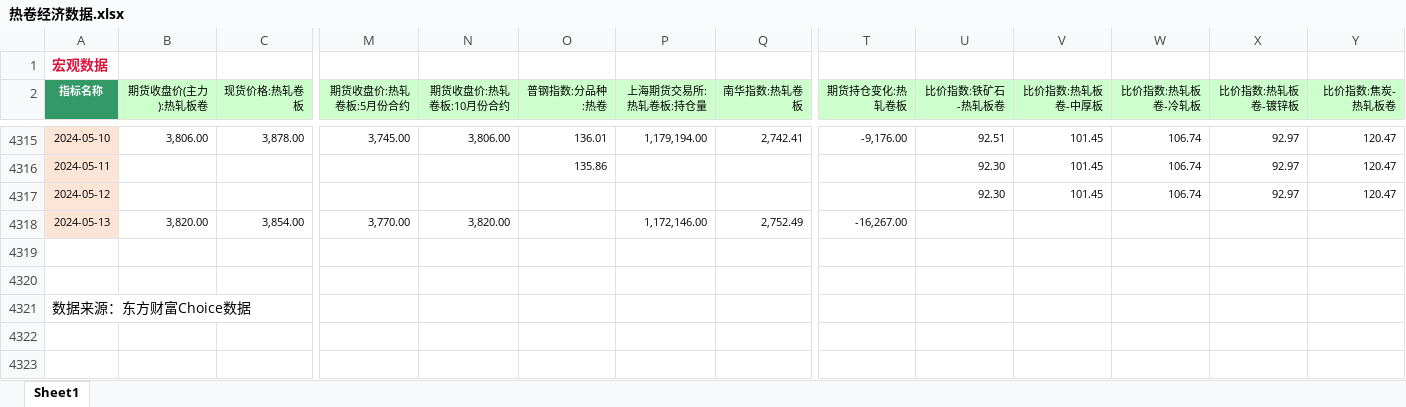
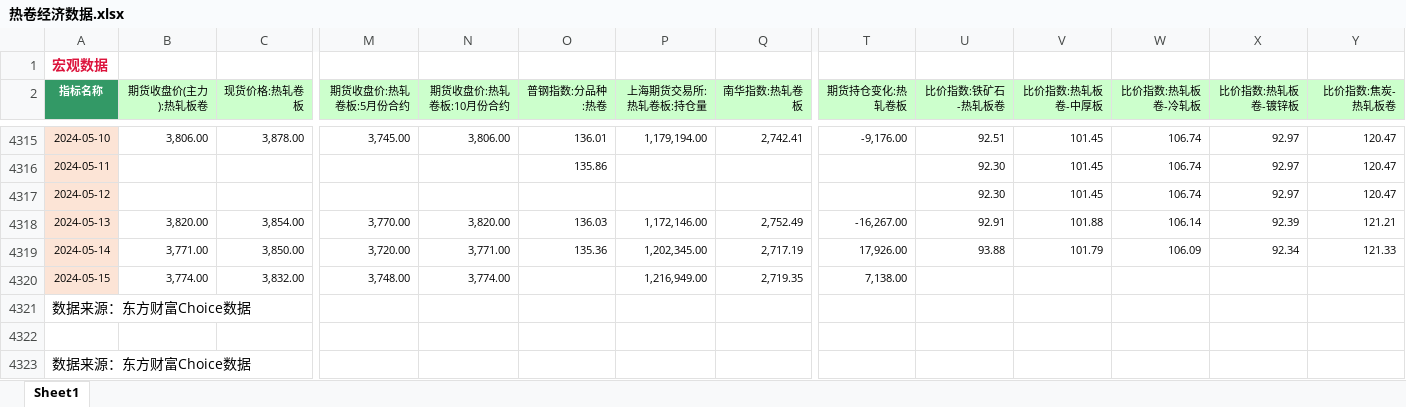
Before and after one commit to Howard-66/futures_nexus, an Excel workbook: black_metals/data/热卷经济数据.xlsx, sheet Sheet1, drawn as a sheet; only a part is shown, gaps mark what is left out; values as stored, in another font and other column widths than the file's, no borders; rows hold the shown columns only; the diff covers the shown part only; the diff names each change by its address in the sheet, - before the commit and + after, or states it on an @@ line.

```diff
--- a/black_metals/data/热卷经济数据.xlsx (sheet Sheet1)
+++ b/black_metals/data/热卷经济数据.xlsx (sheet Sheet1)
-O4318 (普钢指数:分品种:热卷): (empty)
+O4318 (普钢指数:分品种:热卷): 136.03
-U4318 (比价指数:铁矿石-热轧板卷): (empty)
+U4318 (比价指数:铁矿石-热轧板卷): 92.91
-V4318 (比价指数:热轧板卷-中厚板): (empty)
+V4318 (比价指数:热轧板卷-中厚板): 101.88
-W4318 (比价指数:热轧板卷-冷轧板): (empty)
+W4318 (比价指数:热轧板卷-冷轧板): 106.14
-X4318 (比价指数:热轧板卷-镀锌板): (empty)
+X4318 (比价指数:热轧板卷-镀锌板): 92.39
-Y4318 (比价指数:焦炭-热轧板卷): (empty)
+Y4318 (比价指数:焦炭-热轧板卷): 121.21
-row 4319: (empty)
+row 4319: 2024-05-14 | 3,771.00 | 3,850.00 | 3,720.00 | 3,771.00 | 135.36 | 1,202,345.00 | 2,717.19 | 17,926.00 | 93.88 | 101.79 | 106.09 | 92.34 | 121.33
-A4319 fill: none
+A4319 fill: #FCE4D6
+row 4320: 2024-05-15 | 3,774.00 | 3,832.00 | 3,748.00 | 3,774.00 |  | 1,216,949.00 | 2,719.35 | 7,138.00
+row 4321: 数据来源：东方财富Choice数据
```
Also changed, not shown: 34 edited cells elsewhere in this sheet, black_metals/data/不锈钢经济数据.xlsx, black_metals/data/焦炭经济数据.xlsx, 11 other files.
